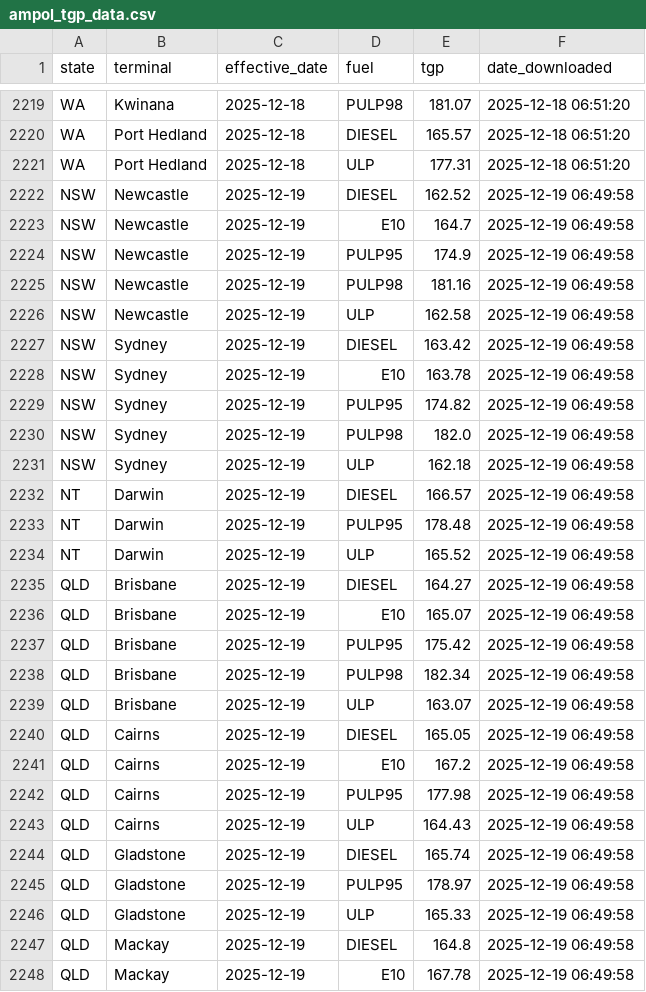
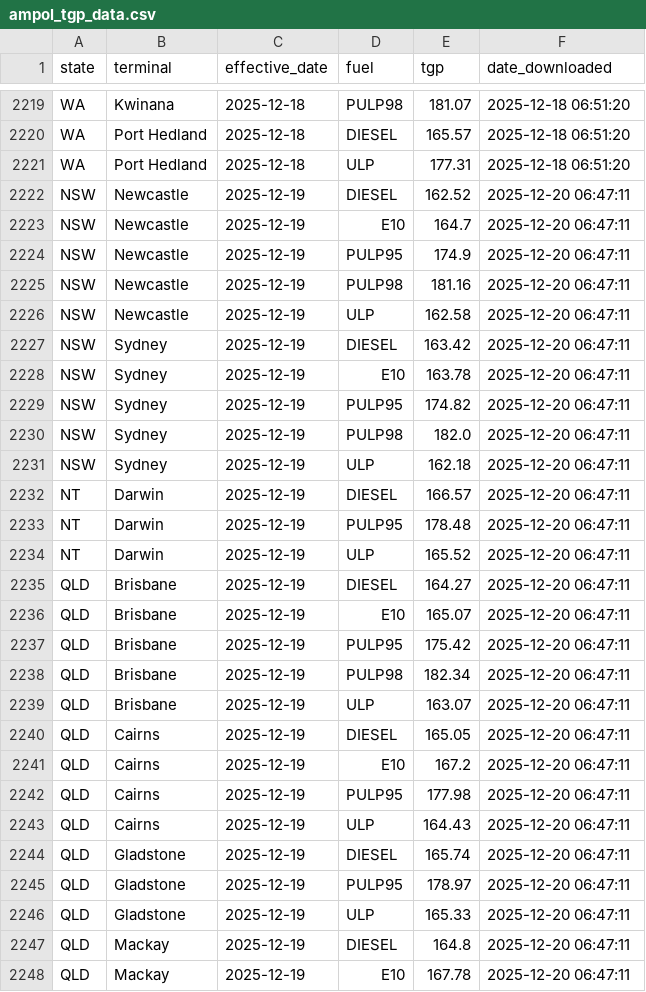
Before and after one commit to nwbort/tgp-ampol, a CSV file: ampol_tgp_data.csv, drawn as a sheet; only a part is shown, gaps mark what is left out; the diff covers the shown part only.

```diff
--- a/ampol_tgp_data.csv
+++ b/ampol_tgp_data.csv
@@ -2221,28 +2221,28 @@ WA,Port Hedland,2025-12-18,DIESEL,165.57,2025-12-18 06:51:20
 WA,Port Hedland,2025-12-18,ULP,177.31,2025-12-18 06:51:20
-NSW,Newcastle,2025-12-19,DIESEL,162.52,2025-12-19 06:49:58
-NSW,Newcastle,2025-12-19,E10,164.7,2025-12-19 06:49:58
-NSW,Newcastle,2025-12-19,PULP95,174.9,2025-12-19 06:49:58
-NSW,Newcastle,2025-12-19,PULP98,181.16,2025-12-19 06:49:58
-NSW,Newcastle,2025-12-19,ULP,162.58,2025-12-19 06:49:58
-NSW,Sydney,2025-12-19,DIESEL,163.42,2025-12-19 06:49:58
-NSW,Sydney,2025-12-19,E10,163.78,2025-12-19 06:49:58
-NSW,Sydney,2025-12-19,PULP95,174.82,2025-12-19 06:49:58
-NSW,Sydney,2025-12-19,PULP98,182.0,2025-12-19 06:49:58
-NSW,Sydney,2025-12-19,ULP,162.18,2025-12-19 06:49:58
-NT,Darwin,2025-12-19,DIESEL,166.57,2025-12-19 06:49:58
-NT,Darwin,2025-12-19,PULP95,178.48,2025-12-19 06:49:58
-NT,Darwin,2025-12-19,ULP,165.52,2025-12-19 06:49:58
-QLD,Brisbane,2025-12-19,DIESEL,164.27,2025-12-19 06:49:58
-QLD,Brisbane,2025-12-19,E10,165.07,2025-12-19 06:49:58
-QLD,Brisbane,2025-12-19,PULP95,175.42,2025-12-19 06:49:58
-QLD,Brisbane,2025-12-19,PULP98,182.34,2025-12-19 06:49:58
-QLD,Brisbane,2025-12-19,ULP,163.07,2025-12-19 06:49:58
-QLD,Cairns,2025-12-19,DIESEL,165.05,2025-12-19 06:49:58
-QLD,Cairns,2025-12-19,E10,167.2,2025-12-19 06:49:58
-QLD,Cairns,2025-12-19,PULP95,177.98,2025-12-19 06:49:58
-QLD,Cairns,2025-12-19,ULP,164.43,2025-12-19 06:49:58
-QLD,Gladstone,2025-12-19,DIESEL,165.74,2025-12-19 06:49:58
-QLD,Gladstone,2025-12-19,PULP95,178.97,2025-12-19 06:49:58
-QLD,Gladstone,2025-12-19,ULP,165.33,2025-12-19 06:49:58
-QLD,Mackay,2025-12-19,DIESEL,164.8,2025-12-19 06:49:58
-QLD,Mackay,2025-12-19,E10,167.78,2025-12-19 06:49:58
+NSW,Newcastle,2025-12-19,DIESEL,162.52,2025-12-20 06:47:11
+NSW,Newcastle,2025-12-19,E10,164.7,2025-12-20 06:47:11
+NSW,Newcastle,2025-12-19,PULP95,174.9,2025-12-20 06:47:11
+NSW,Newcastle,2025-12-19,PULP98,181.16,2025-12-20 06:47:11
+NSW,Newcastle,2025-12-19,ULP,162.58,2025-12-20 06:47:11
+NSW,Sydney,2025-12-19,DIESEL,163.42,2025-12-20 06:47:11
+NSW,Sydney,2025-12-19,E10,163.78,2025-12-20 06:47:11
+NSW,Sydney,2025-12-19,PULP95,174.82,2025-12-20 06:47:11
+NSW,Sydney,2025-12-19,PULP98,182.0,2025-12-20 06:47:11
+NSW,Sydney,2025-12-19,ULP,162.18,2025-12-20 06:47:11
+NT,Darwin,2025-12-19,DIESEL,166.57,2025-12-20 06:47:11
+NT,Darwin,2025-12-19,PULP95,178.48,2025-12-20 06:47:11
+NT,Darwin,2025-12-19,ULP,165.52,2025-12-20 06:47:11
+QLD,Brisbane,2025-12-19,DIESEL,164.27,2025-12-20 06:47:11
+QLD,Brisbane,2025-12-19,E10,165.07,2025-12-20 06:47:11
+QLD,Brisbane,2025-12-19,PULP95,175.42,2025-12-20 06:47:11
+QLD,Brisbane,2025-12-19,PULP98,182.34,2025-12-20 06:47:11
+QLD,Brisbane,2025-12-19,ULP,163.07,2025-12-20 06:47:11
+QLD,Cairns,2025-12-19,DIESEL,165.05,2025-12-20 06:47:11
+QLD,Cairns,2025-12-19,E10,167.2,2025-12-20 06:47:11
+QLD,Cairns,2025-12-19,PULP95,177.98,2025-12-20 06:47:11
+QLD,Cairns,2025-12-19,ULP,164.43,2025-12-20 06:47:11
+QLD,Gladstone,2025-12-19,DIESEL,165.74,2025-12-20 06:47:11
+QLD,Gladstone,2025-12-19,PULP95,178.97,2025-12-20 06:47:11
+QLD,Gladstone,2025-12-19,ULP,165.33,2025-12-20 06:47:11
+QLD,Mackay,2025-12-19,DIESEL,164.8,2025-12-20 06:47:11
+QLD,Mackay,2025-12-19,E10,167.78,2025-12-20 06:47:11
```
Also changed, not shown: 121 edited cells elsewhere in this file.
